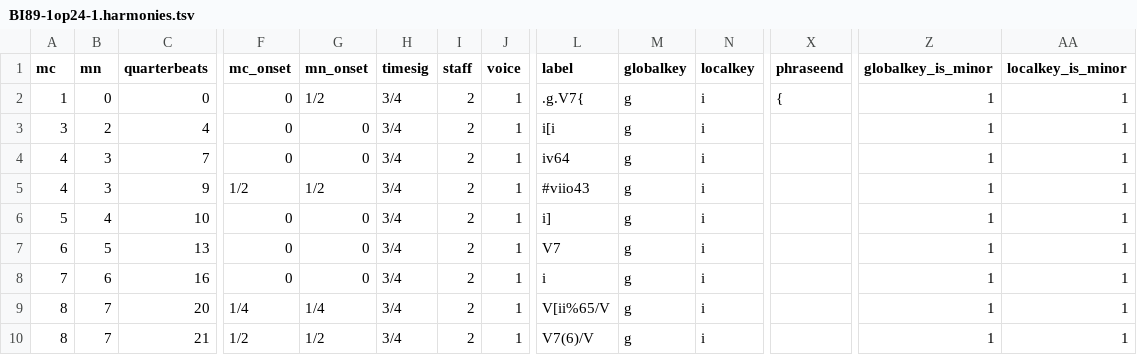
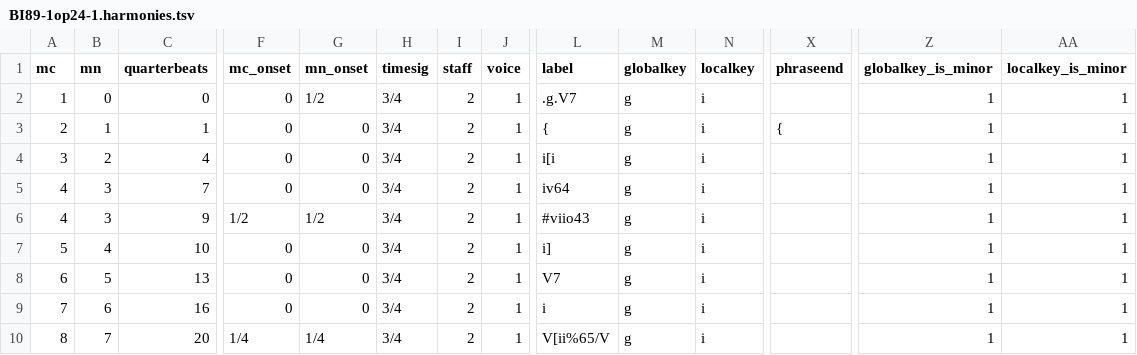
Before and after one commit to DCMLab/chopin_mazurkas, a TSV file: harmonies/BI89-1op24-1.harmonies.tsv, drawn as a sheet; only a part is shown, gaps mark what is left out; the shorter side is filled out with more unchanged rows; rows hold the shown columns only; the diff names each change by its address in the sheet, - before the commit and + after, or states it on an @@ line.

```diff
--- a/harmonies/BI89-1op24-1.harmonies.tsv
+++ b/harmonies/BI89-1op24-1.harmonies.tsv
-L2 (label): .g.V7{
+L2 (label): .g.V7
-X2 (phraseend): {
+X2 (phraseend): (empty)
+row 3: 2 | 1 | 1 | 0 | 0 | 3/4 | 2 | 1 | { | g | i | { | 1 | 1
```
Also changed, not shown: chords/BI89-1op24-1.chords.tsv, metadata.tsv, 9 other files.
